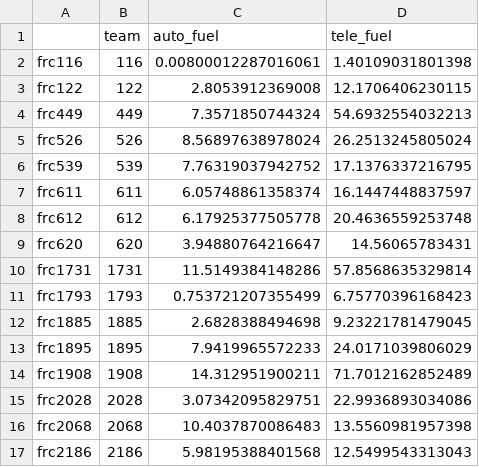
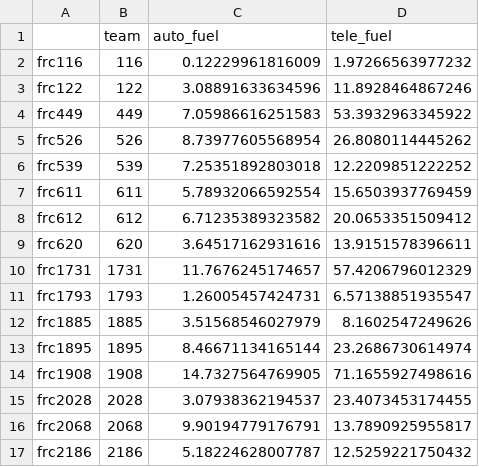
Before and after one commit to Ghostyaq/scouting2026, a CSV file: shinyapp/data/vaale/pridge.csv, drawn as a sheet; only a part is shown; the diff covers the shown part only.

Commit message:
updating pridge before playoffs

```diff
--- a/shinyapp/data/vaale/pridge.csv
+++ b/shinyapp/data/vaale/pridge.csv
@@ -1,17 +1,17 @@
 "","team","auto_fuel","tele_fuel"
-"frc116",116,0.00800012287016061,1.40109031801398
-"frc122",122,2.8053912369008,12.1706406230115
-"frc449",449,7.3571850744324,54.6932554032213
-"frc526",526,8.56897638978024,26.2513245805024
-"frc539",539,7.76319037942752,17.1376337216795
-"frc611",611,6.05748861358374,16.1447448837597
-"frc612",612,6.17925377505778,20.4636559253748
-"frc620",620,3.94880764216647,14.56065783431
-"frc1731",1731,11.5149384148286,57.8568635329814
-"frc1793",1793,0.753721207355499,6.75770396168423
-"frc1885",1885,2.6828388494698,9.23221781479045
-"frc1895",1895,7.9419965572233,24.0171039806029
-"frc1908",1908,14.312951900211,71.7012162852489
-"frc2028",2028,3.07342095829751,22.9936893034086
-"frc2068",2068,10.4037870086483,13.5560981957398
-"frc2186",2186,5.98195388401568,12.5499543313043
+"frc116",116,0.12229961816009,1.97266563977232
+"frc122",122,3.08891633634596,11.8928464867246
+"frc449",449,7.05986616251583,53.3932963345922
+"frc526",526,8.73977605568954,26.8080114445262
+"frc539",539,7.25351892803018,12.2209851222252
+"frc611",611,5.78932066592554,15.6503937769459
+"frc612",612,6.71235389323582,20.0653351509412
+"frc620",620,3.64517162931616,13.9151578396611
+"frc1731",1731,11.7676245174657,57.4206796012329
+"frc1793",1793,1.26005457424731,6.57138851935547
+"frc1885",1885,3.51568546027979,8.1602547249626
+"frc1895",1895,8.46671134165144,23.2686730614974
+"frc1908",1908,14.7327564769905,71.1655927498616
+"frc2028",2028,3.07938362194537,23.4073453174455
+"frc2068",2068,9.90194779176791,13.7890925955817
+"frc2186",2186,5.18224628007787,12.5259221750432
```
Also changed, not shown: 48 edited cells elsewhere in this file.
